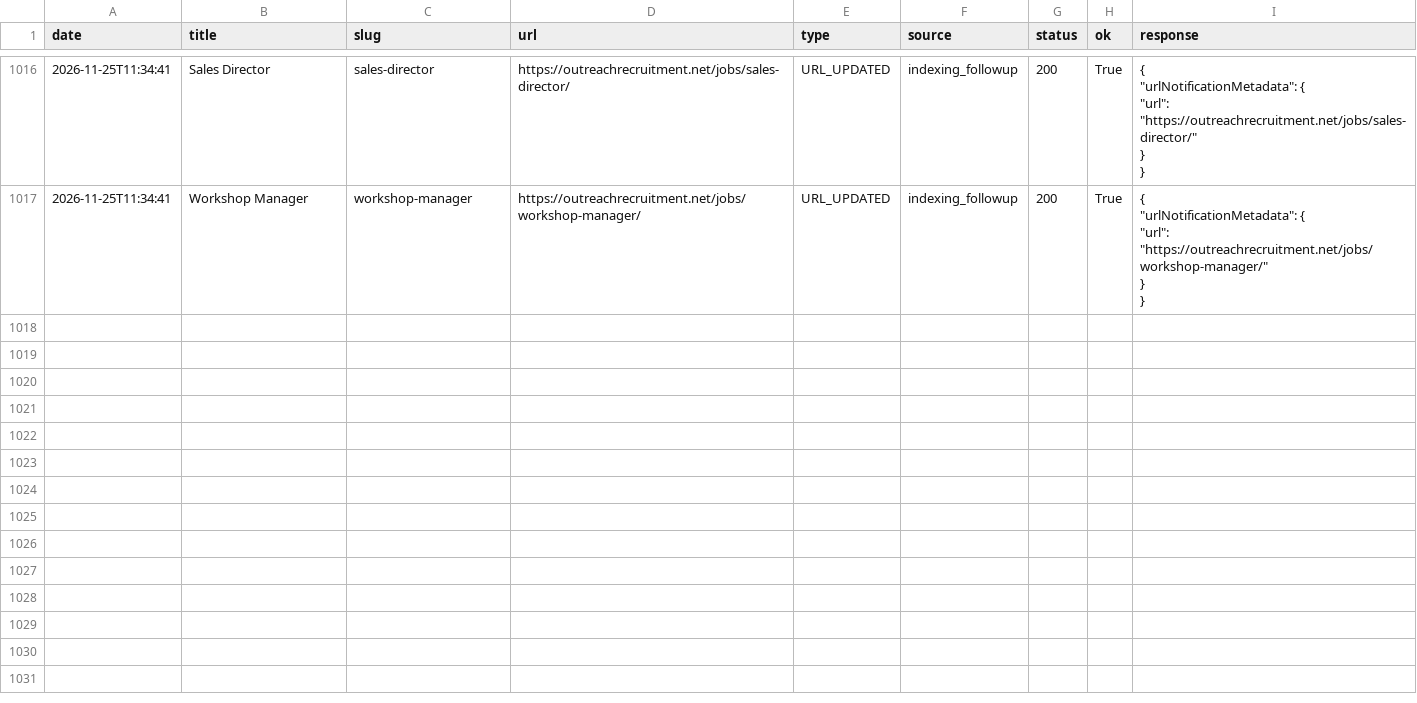
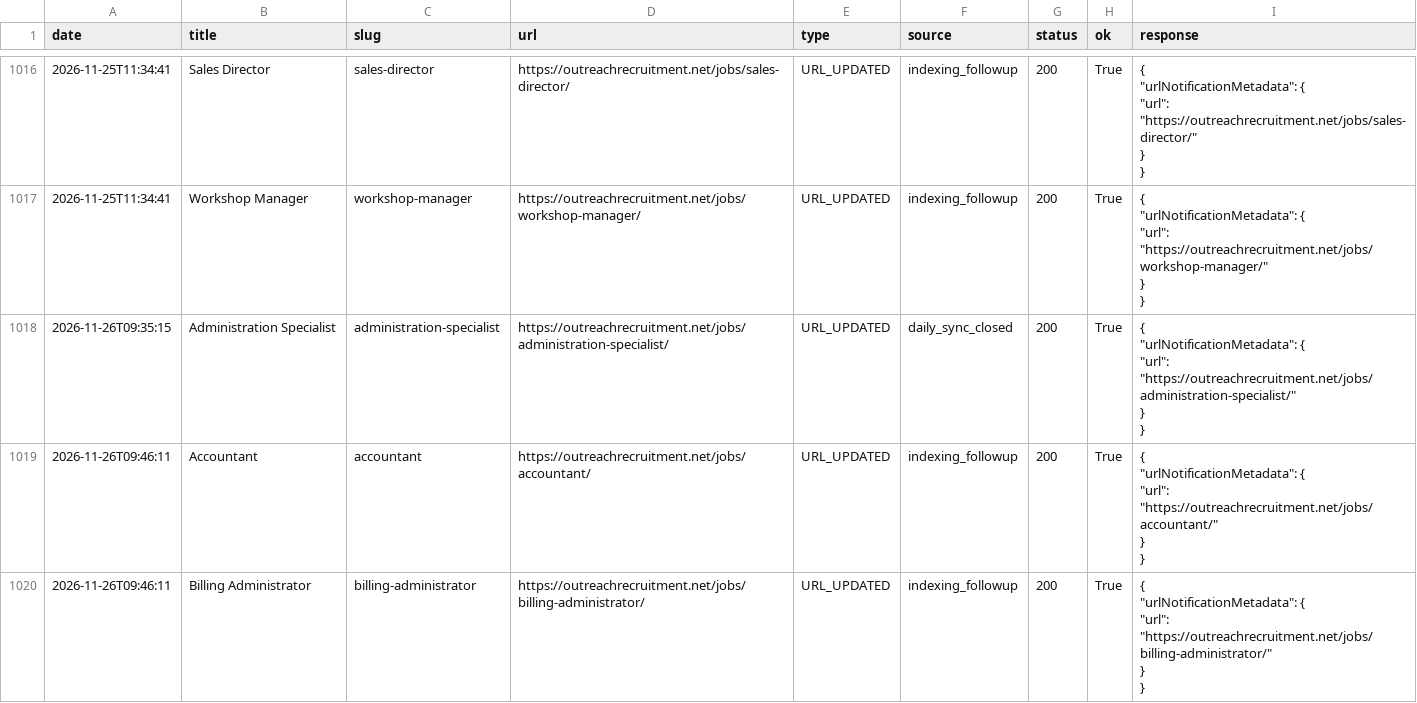
Before and after one commit to sofyanebarakat-beep/OutreachRecruitment-Jobs-in-Malta, a CSV file: reports/google_indexing_history.csv, drawn as a sheet; only a part is shown, gaps mark what is left out; the diff covers the shown part only.

```diff
--- a/reports/google_indexing_history.csv
+++ b/reports/google_indexing_history.csv
@@ -6092 +6092,19 @@ date,title,slug,url,type,source,status,ok,response
 "
+2026-11-26T09:35:15,Administration Specialist,administration-specialist,https://outreachrecruitment.net/jobs/administration-specialist/,URL_UPDATED,daily_sync_closed,200,True,"{
+  ""urlNotificationMetadata"": {
+    ""url"": ""https://outreachrecruitment.net/jobs/administration-specialist/""
+  }
+}
+"
+2026-11-26T09:46:11,Accountant,accountant,https://outreachrecruitment.net/jobs/accountant/,URL_UPDATED,indexing_followup,200,True,"{
+  ""urlNotificationMetadata"": {
+    ""url"": ""https://outreachrecruitment.net/jobs/accountant/""
+  }
+}
+"
+2026-11-26T09:46:11,Billing Administrator,billing-administrator,https://outreachrecruitment.net/jobs/billing-administrator/,URL_UPDATED,indexing_followup,200,True,"{
+  ""urlNotificationMetadata"": {
+    ""url"": ""https://outreachrecruitment.net/jobs/billing-administrator/""
+  }
+}
+"
```
Also changed, not shown: 3 added rows elsewhere in this file, reports/content_quality_issues.csv, reports/gsc_search_performance.csv, 36 other files.
